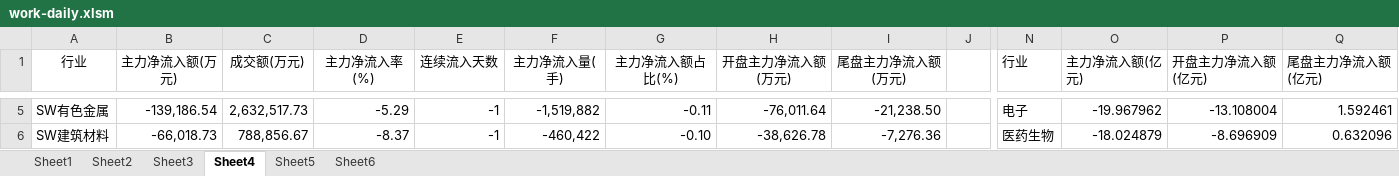
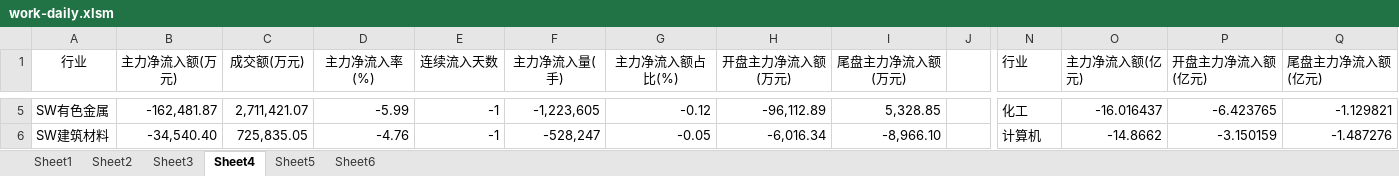
Before and after one commit to Newcxy/Work_Data, an Excel workbook: work-daily.xlsm, sheet Sheet4, drawn as a sheet; only a part is shown, gaps mark what is left out; values as stored, in another font and other column widths than the file's, no borders; charts and pictures not drawn; the diff covers the shown part only; the diff names each change by its address in the sheet, - before the commit and + after, or states it on an @@ line.

```diff
--- a/work-daily.xlsm (sheet Sheet4)
+++ b/work-daily.xlsm (sheet Sheet4)
-B5 (主力净流入额(万元)): -139,186.54
+B5 (主力净流入额(万元)): -162,481.87
-C5 (成交额(万元)): 2,632,517.73
+C5 (成交额(万元)): 2,711,421.07
-D5 (主力净流入率(%)): -5.29
+D5 (主力净流入率(%)): -5.99
-F5 (主力净流入量(手)): -1,519,882
+F5 (主力净流入量(手)): -1,223,605
-G5 (主力净流入额占比(%)): -0.11
+G5 (主力净流入额占比(%)): -0.12
-H5 (开盘主力净流入额(万元)): -76,011.64
+H5 (开盘主力净流入额(万元)): -96,112.89
-I5 (尾盘主力净流入额(万元)): -21,238.50
+I5 (尾盘主力净流入额(万元)): 5,328.85
-N5 (行业): 电子
+N5 (行业): 化工
-O5 (主力净流入额(亿元)): -19.967962
+O5 (主力净流入额(亿元)): -16.016437
-P5 (开盘主力净流入额(亿元)): -13.108004
+P5 (开盘主力净流入额(亿元)): -6.423765
-Q5 (尾盘主力净流入额(亿元)): 1.592461
+Q5 (尾盘主力净流入额(亿元)): -1.129821
-B6 (主力净流入额(万元)): -66,018.73
+B6 (主力净流入额(万元)): -34,540.40
-C6 (成交额(万元)): 788,856.67
+C6 (成交额(万元)): 725,835.05
-D6 (主力净流入率(%)): -8.37
+D6 (主力净流入率(%)): -4.76
-F6 (主力净流入量(手)): -460,422
+F6 (主力净流入量(手)): -528,247
-G6 (主力净流入额占比(%)): -0.10
+G6 (主力净流入额占比(%)): -0.05
-H6 (开盘主力净流入额(万元)): -38,626.78
+H6 (开盘主力净流入额(万元)): -6,016.34
-I6 (尾盘主力净流入额(万元)): -7,276.36
+I6 (尾盘主力净流入额(万元)): -8,966.10
-N6 (行业): 医药生物
+N6 (行业): 计算机
-O6 (主力净流入额(亿元)): -18.024879
+O6 (主力净流入额(亿元)): -14.8662
-P6 (开盘主力净流入额(亿元)): -8.696909
+P6 (开盘主力净流入额(亿元)): -3.150159
-Q6 (尾盘主力净流入额(亿元)): 0.632096
+Q6 (尾盘主力净流入额(亿元)): -1.487276
```
Also changed, not shown: 290 edited cells elsewhere in this sheet, sheet Sheet5, sheet Sheet3, sheet Sheet1, sheet Sheet2, sheet Sheet6, charts or pictures.
